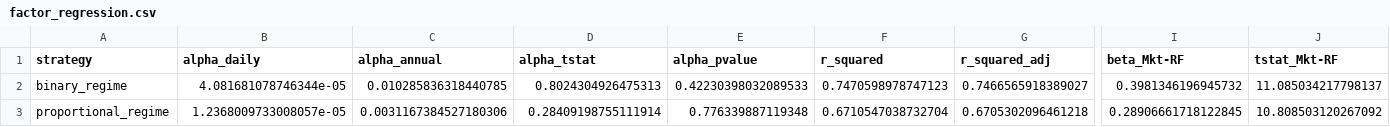
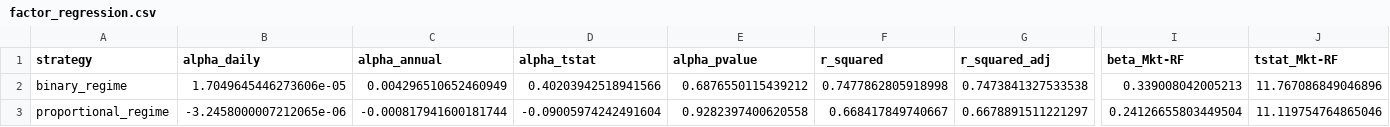
Before and after one commit to brianbanna/systematic-regime-trading, a CSV file: results/factor_regression.csv, drawn as a sheet; only a part is shown, gaps mark what is left out; the diff covers the shown part only; the diff names each change by its address in the sheet, - before the commit and + after, or states it on an @@ line.

```diff
--- a/results/factor_regression.csv
+++ b/results/factor_regression.csv
-B2 (alpha_daily): 4.081681078746344e-05
+B2 (alpha_daily): 1.7049645446273606e-05
-C2 (alpha_annual): 0.010285836318440785
+C2 (alpha_annual): 0.004296510652460949
-D2 (alpha_tstat): 0.8024304926475313
+D2 (alpha_tstat): 0.40203942518941566
-E2 (alpha_pvalue): 0.42230398032089533
+E2 (alpha_pvalue): 0.6876550115439212
-F2 (r_squared): 0.7470598978747123
+F2 (r_squared): 0.7477862805918998
-G2 (r_squared_adj): 0.7466565918389027
+G2 (r_squared_adj): 0.7473841327533538
-I2 (beta_Mkt-RF): 0.3981346196945732
+I2 (beta_Mkt-RF): 0.339008042005213
-J2 (tstat_Mkt-RF): 11.085034217798137
+J2 (tstat_Mkt-RF): 11.767086849046896
-B3 (alpha_daily): 1.2368009733008057e-05
+B3 (alpha_daily): -3.2458000007212065e-06
-C3 (alpha_annual): 0.0031167384527180306
+C3 (alpha_annual): -0.000817941600181744
-D3 (alpha_tstat): 0.28409198755111914
+D3 (alpha_tstat): -0.09005974242491604
-E3 (alpha_pvalue): 0.776339887119348
+E3 (alpha_pvalue): 0.9282397400620558
-F3 (r_squared): 0.6710547038732704
+F3 (r_squared): 0.668417849740667
-G3 (r_squared_adj): 0.6705302096461218
+G3 (r_squared_adj): 0.6678891511221297
-I3 (beta_Mkt-RF): 0.28906661718122845
+I3 (beta_Mkt-RF): 0.24126655803449504
-J3 (tstat_Mkt-RF): 10.808503120267092
+J3 (tstat_Mkt-RF): 11.119754764865046
```
Also changed, not shown: 1 added row and 80 edited cells elsewhere in this file, results/cost_sensitivity.csv, results/performance_table.csv, 20 other files.
